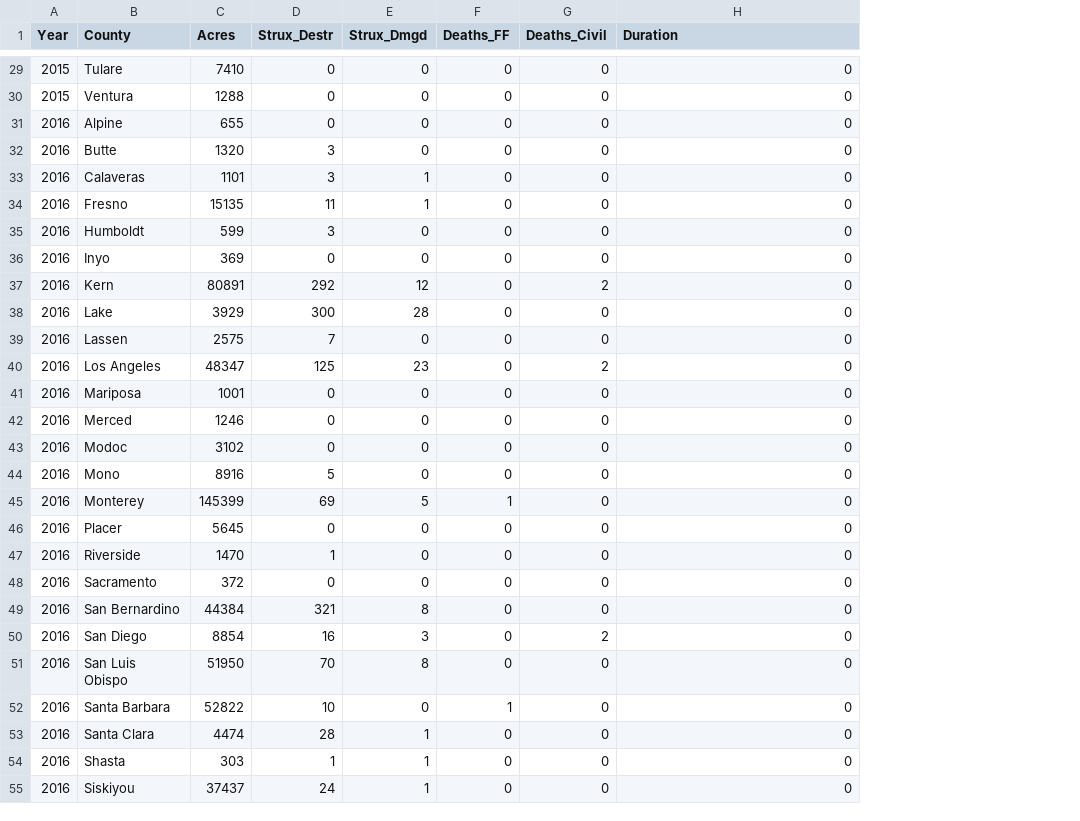
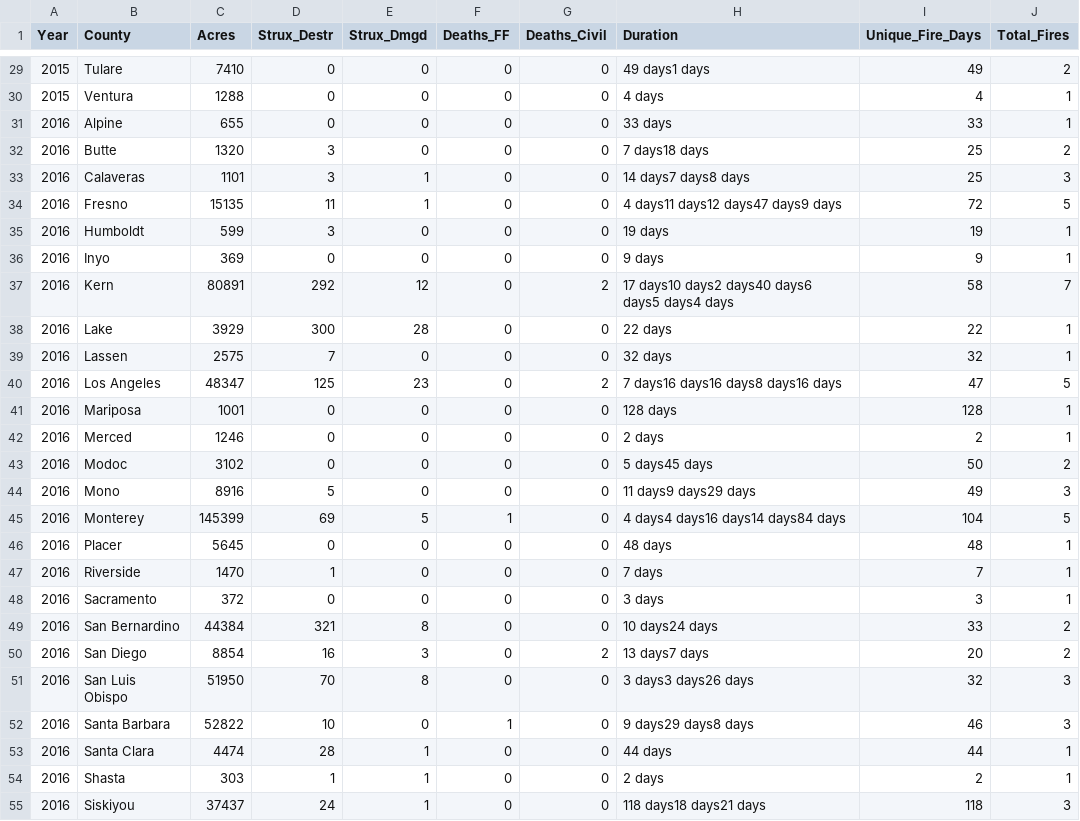
Before and after one commit to LegallyNotBlonde/Fire-Analysis, a CSV file: Outputs/summary_totals_by_county.csv, drawn as a sheet; only a part is shown, gaps mark what is left out; the diff covers the shown part only; the diff names each change by its address in the sheet, - before the commit and + after, or states it on an @@ line.

```diff
--- a/Outputs/summary_totals_by_county.csv
+++ b/Outputs/summary_totals_by_county.csv
+column I (Unique_Fire_Days), rows 29-55: 49 | 4 | 33 | 25 | 25 | 72 | 19 | 9 | 58 | 22 | 32 | 47 | 128 | 2 | 50 | 49 | 104 | 48 | 7 | 3 | 33 | 20 | 32 | 46 | 44 | 2 | 118
+column J (Total_Fires), rows 29-55: 2 | 1 | 1 | 2 | 3 | 5 | 1 | 1 | 7 | 1 | 1 | 5 | 1 | 1 | 2 | 3 | 5 | 1 | 1 | 1 | 2 | 2 | 3 | 3 | 1 | 1 | 3
-H29 (Duration): 0
+H29 (Duration): 49 days1 days
-H30 (Duration): 0
+H30 (Duration): 4 days
-H31 (Duration): 0
+H31 (Duration): 33 days
-H32 (Duration): 0
+H32 (Duration): 7 days18 days
-H33 (Duration): 0
+H33 (Duration): 14 days7 days8 days
-H34 (Duration): 0
+H34 (Duration): 4 days11 days12 days47 days9 days
-H35 (Duration): 0
+H35 (Duration): 19 days
-H36 (Duration): 0
+H36 (Duration): 9 days
-H37 (Duration): 0
+H37 (Duration): 17 days10 days2 days40 days6 days5 days4 days
-H38 (Duration): 0
+H38 (Duration): 22 days
-H39 (Duration): 0
+H39 (Duration): 32 days
-H40 (Duration): 0
+H40 (Duration): 7 days16 days16 days8 days16 days
-H41 (Duration): 0
+H41 (Duration): 128 days
-H42 (Duration): 0
+H42 (Duration): 2 days
-H43 (Duration): 0
+H43 (Duration): 5 days45 days
-H44 (Duration): 0
+H44 (Duration): 11 days9 days29 days
-H45 (Duration): 0
+H45 (Duration): 4 days4 days16 days14 days84 days
-H46 (Duration): 0
+H46 (Duration): 48 days
-H47 (Duration): 0
+H47 (Duration): 7 days
-H48 (Duration): 0
+H48 (Duration): 3 days
-H49 (Duration): 0
+H49 (Duration): 10 days24 days
-H50 (Duration): 0
+H50 (Duration): 13 days7 days
-H51 (Duration): 0
+H51 (Duration): 3 days3 days26 days
-H52 (Duration): 0
+H52 (Duration): 9 days29 days8 days
-H53 (Duration): 0
+H53 (Duration): 44 days
-H54 (Duration): 0
+H54 (Duration): 2 days
-H55 (Duration): 0
+H55 (Duration): 118 days18 days21 days
```
Also changed, not shown: 1 removed row and 142 edited cells elsewhere in this file, Outputs/fires_cleaned_single_county.csv, Outputs/multi_county_fires.csv, 4 other files.
